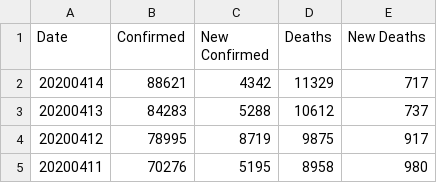
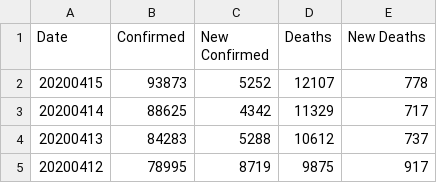
Before and after one commit to comcat/DA, a CSV file: data/covid-19-who/uk.csv, drawn as a sheet; only a part is shown; the shorter side is filled out with more unchanged rows.

```diff
--- a/data/covid-19-who/uk.csv
+++ b/data/covid-19-who/uk.csv
@@ -1,3 +1,4 @@
 Date,Confirmed,New Confirmed,Deaths,New Deaths
-20200414,88621,4342,11329,717
+20200415,93873,5252,12107,778
+20200414,88625,4342,11329,717
 20200413,84283,5288,10612,737
```
Also changed, not shown: data/covid-19-who/Italy.csv, data/covid-19-who/Spain.csv.
